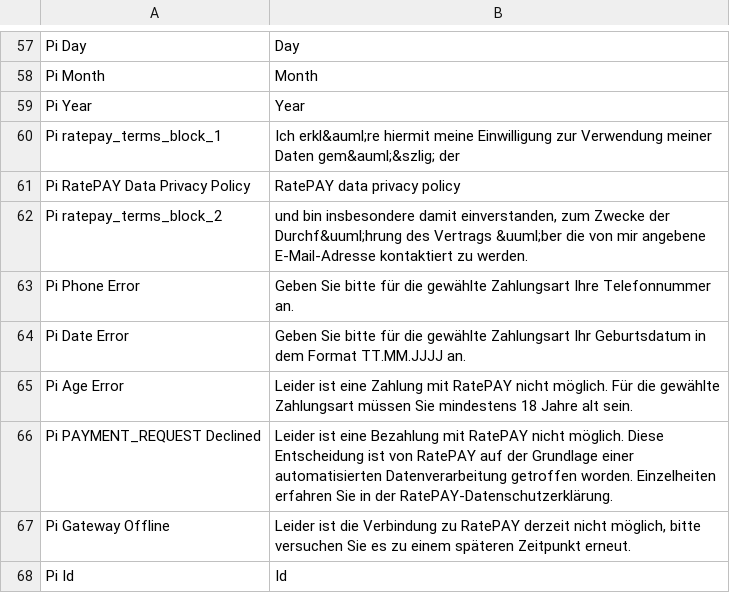
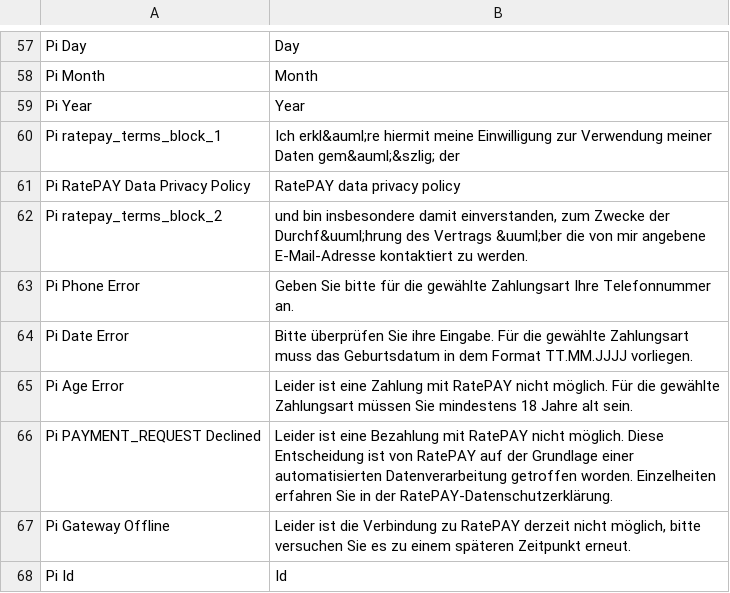
Before and after one commit to ratepay/magento1.7-module, a CSV file: app/locale/en_US/PayIntelligent_Ratepay.csv, drawn as a sheet; only a part is shown, gaps mark what is left out.

```diff
--- a/app/locale/en_US/PayIntelligent_Ratepay.csv
+++ b/app/locale/en_US/PayIntelligent_Ratepay.csv
@@ -63,3 +63,3 @@
 "Pi Phone Error","Geben Sie bitte für die gewählte Zahlungsart Ihre Telefonnummer an."
-"Pi Date Error","Geben Sie bitte für die gewählte Zahlungsart Ihr Geburtsdatum in dem Format TT.MM.JJJJ an."
+"Pi Date Error","Bitte überprüfen Sie ihre Eingabe. Für die gewählte Zahlungsart muss das Geburtsdatum in dem Format TT.MM.JJJJ vorliegen."
 "Pi Age Error","Leider ist eine Zahlung mit RatePAY nicht möglich. Für die gewählte Zahlungsart müssen Sie mindestens 18 Jahre alt sein."
```
Also changed, not shown: app/locale/de_DE/PayIntelligent_Ratepay.csv, 7 other files.
